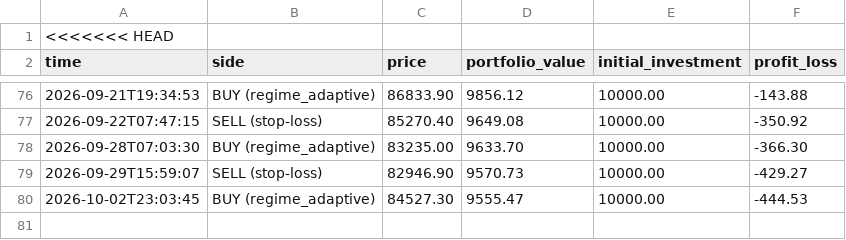
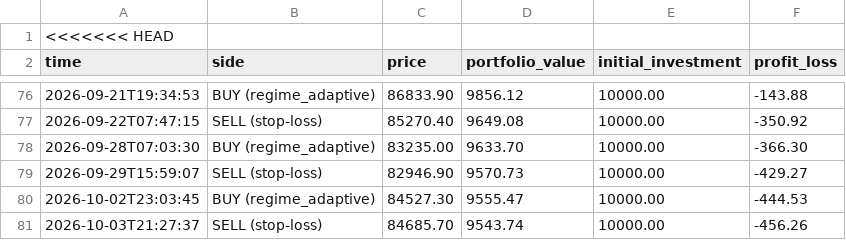
Before and after one commit to tahseenbus/trading-bot, a CSV file: trades.csv, drawn as a sheet; only a part is shown, gaps mark what is left out; the diff names each change by its address in the sheet, - before the commit and + after, or states it on an @@ line.

```diff
--- a/trades.csv
+++ b/trades.csv
+row 81: 2026-10-03T21:27:37 | SELL (stop-loss) | 84685.70 | 9543.74 | 10000.00 | -456.26
```
Also changed, not shown: champion_trades.csv, 2 other files.
